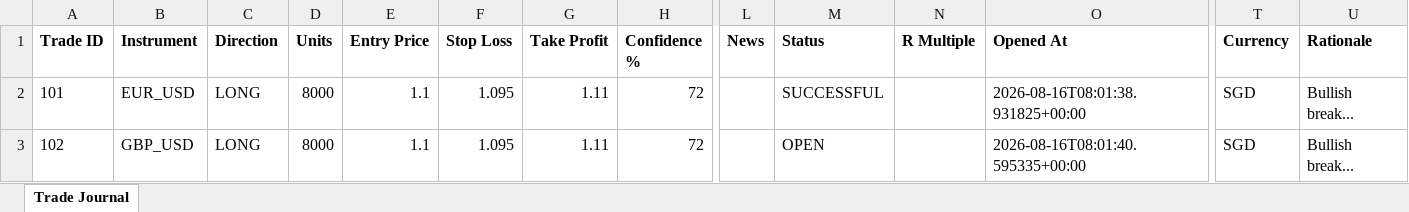
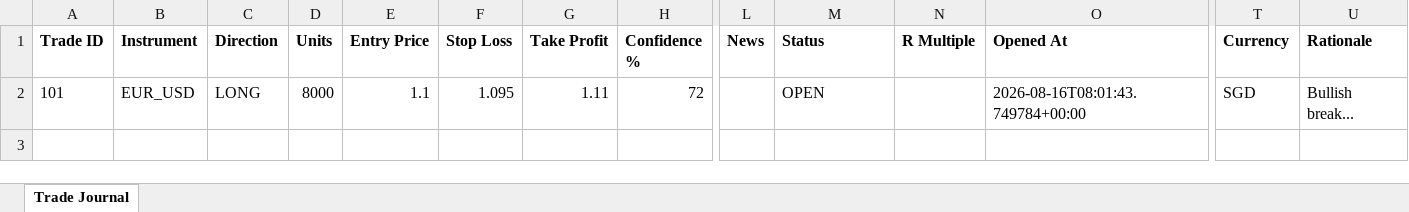
Before and after one commit to wxthesparthaaa/Claude-Trade-Agent, an Excel workbook: trade_journal.xlsx, sheet Trade Journal, drawn as a sheet; only a part is shown, gaps mark what is left out; values as stored, in another font and other column widths than the file's, no borders; rows hold the shown columns only; the diff names each change by its address in the sheet, - before the commit and + after, or states it on an @@ line.

Commit message:
Update trade_journal.xlsx

```diff
--- a/trade_journal.xlsx (sheet Trade Journal)
+++ b/trade_journal.xlsx (sheet Trade Journal)
-M2 (Status): SUCCESSFUL
+M2 (Status): OPEN
-O2 (Opened At): 2026-08-16T08:01:38.931825+00:00
+O2 (Opened At): 2026-08-16T08:01:43.749784+00:00
-row 3: 102 | GBP_USD | LONG | 8000 | 1.1 | 1.095 | 1.11 | 72 |  | OPEN |  | 2026-08-16T08:01:40.595335+00:00 | SGD | Bullish break...
```
